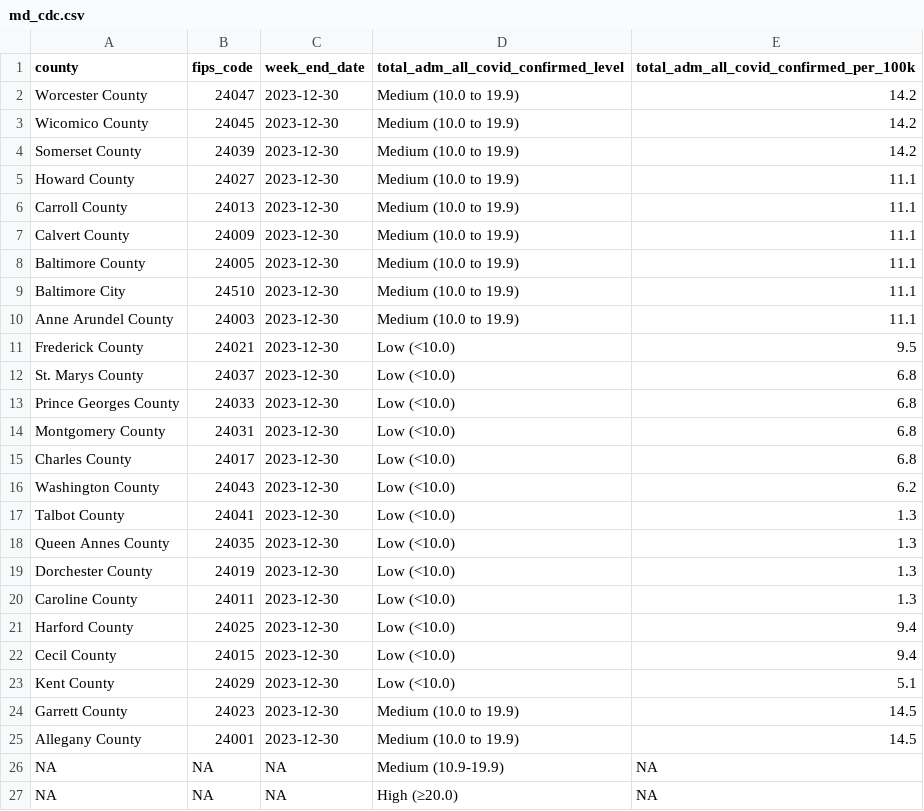
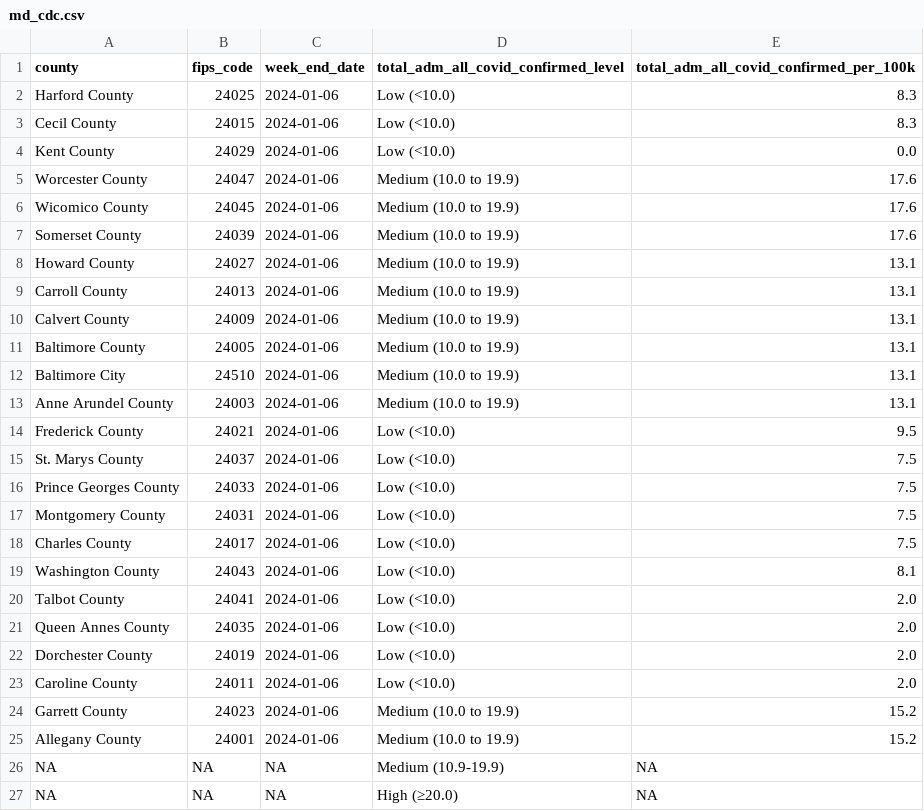
Before and after one commit to Baltimore-Sun/md-covid-scraper, a CSV file: md_cdc.csv, drawn as a sheet.

```diff
--- a/md_cdc.csv
+++ b/md_cdc.csv
@@ -1,26 +1,26 @@
 county,fips_code,week_end_date,total_adm_all_covid_confirmed_level,total_adm_all_covid_confirmed_per_100k
-Worcester County,24047,2023-12-30,Medium (10.0 to 19.9),14.2
-Wicomico County,24045,2023-12-30,Medium (10.0 to 19.9),14.2
-Somerset County,24039,2023-12-30,Medium (10.0 to 19.9),14.2
-Howard County,24027,2023-12-30,Medium (10.0 to 19.9),11.1
-Carroll County,24013,2023-12-30,Medium (10.0 to 19.9),11.1
-Calvert County,24009,2023-12-30,Medium (10.0 to 19.9),11.1
-Baltimore County,24005,2023-12-30,Medium (10.0 to 19.9),11.1
-Baltimore City,24510,2023-12-30,Medium (10.0 to 19.9),11.1
-Anne Arundel County,24003,2023-12-30,Medium (10.0 to 19.9),11.1
-Frederick County,24021,2023-12-30,Low (<10.0),9.5
-St. Marys County,24037,2023-12-30,Low (<10.0),6.8
-Prince Georges County,24033,2023-12-30,Low (<10.0),6.8
-Montgomery County,24031,2023-12-30,Low (<10.0),6.8
-Charles County,24017,2023-12-30,Low (<10.0),6.8
-Washington County,24043,2023-12-30,Low (<10.0),6.2
-Talbot County,24041,2023-12-30,Low (<10.0),1.3
-Queen Annes County,24035,2023-12-30,Low (<10.0),1.3
-Dorchester County,24019,2023-12-30,Low (<10.0),1.3
-Caroline County,24011,2023-12-30,Low (<10.0),1.3
-Harford County,24025,2023-12-30,Low (<10.0),9.4
-Cecil County,24015,2023-12-30,Low (<10.0),9.4
-Kent County,24029,2023-12-30,Low (<10.0),5.1
-Garrett County,24023,2023-12-30,Medium (10.0 to 19.9),14.5
-Allegany County,24001,2023-12-30,Medium (10.0 to 19.9),14.5
+Harford County,24025,2024-01-06,Low (<10.0),8.3
+Cecil County,24015,2024-01-06,Low (<10.0),8.3
+Kent County,24029,2024-01-06,Low (<10.0),0.0
+Worcester County,24047,2024-01-06,Medium (10.0 to 19.9),17.6
+Wicomico County,24045,2024-01-06,Medium (10.0 to 19.9),17.6
+Somerset County,24039,2024-01-06,Medium (10.0 to 19.9),17.6
+Howard County,24027,2024-01-06,Medium (10.0 to 19.9),13.1
+Carroll County,24013,2024-01-06,Medium (10.0 to 19.9),13.1
+Calvert County,24009,2024-01-06,Medium (10.0 to 19.9),13.1
+Baltimore County,24005,2024-01-06,Medium (10.0 to 19.9),13.1
+Baltimore City,24510,2024-01-06,Medium (10.0 to 19.9),13.1
+Anne Arundel County,24003,2024-01-06,Medium (10.0 to 19.9),13.1
+Frederick County,24021,2024-01-06,Low (<10.0),9.5
+St. Marys County,24037,2024-01-06,Low (<10.0),7.5
+Prince Georges County,24033,2024-01-06,Low (<10.0),7.5
+Montgomery County,24031,2024-01-06,Low (<10.0),7.5
+Charles County,24017,2024-01-06,Low (<10.0),7.5
+Washington County,24043,2024-01-06,Low (<10.0),8.1
+Talbot County,24041,2024-01-06,Low (<10.0),2.0
+Queen Annes County,24035,2024-01-06,Low (<10.0),2.0
+Dorchester County,24019,2024-01-06,Low (<10.0),2.0
+Caroline County,24011,2024-01-06,Low (<10.0),2.0
+Garrett County,24023,2024-01-06,Medium (10.0 to 19.9),15.2
+Allegany County,24001,2024-01-06,Medium (10.0 to 19.9),15.2
 NA,NA,NA,Medium (10.9-19.9),NA
```
